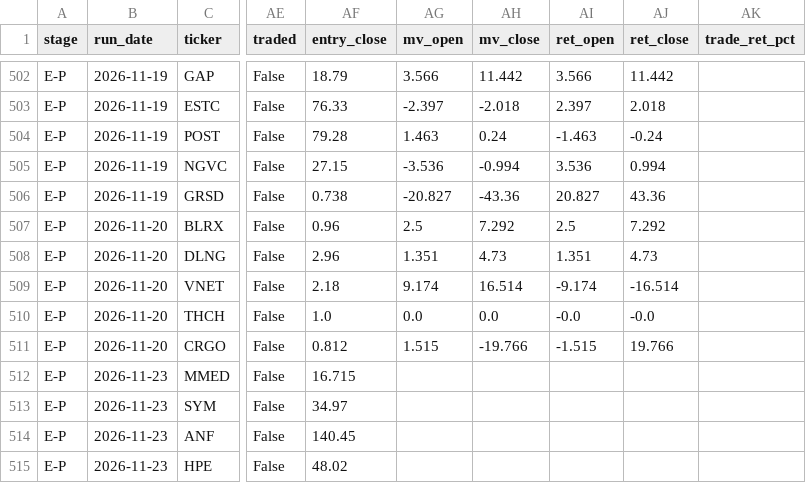
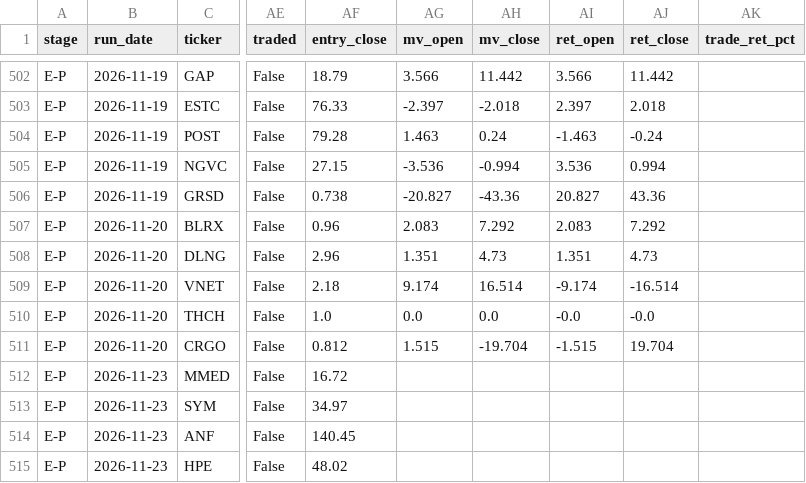
Before and after one commit to robertsben333-cmyk/claude_research, a CSV file: dashboard/data/names_panel.csv, drawn as a sheet; only a part is shown, gaps mark what is left out; the diff names each change by its address in the sheet, - before the commit and + after, or states it on an @@ line.

Commit message:
dashboard: rebuild 2026-11-24T02:43Z [ci]

```diff
--- a/dashboard/data/names_panel.csv
+++ b/dashboard/data/names_panel.csv
-AG507 (mv_open): 2.5
+AG507 (mv_open): 2.083
-AI507 (ret_open): 2.5
+AI507 (ret_open): 2.083
-AH511 (mv_close): -19.766
+AH511 (mv_close): -19.704
-AJ511 (ret_close): 19.766
+AJ511 (ret_close): 19.704
-AF512 (entry_close): 16.715
+AF512 (entry_close): 16.72
```
Also changed, not shown: 9 other files.
